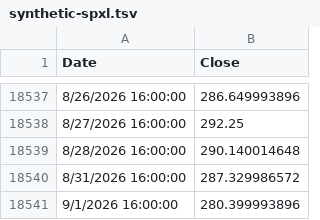
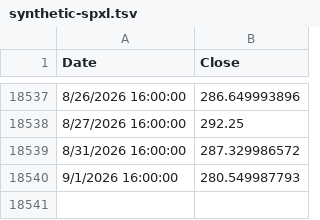
Before and after one commit to bumbeishvili/tqqq.networthcast.com, a TSV file: data/synthetic-spxl.tsv, drawn as a sheet; only a part is shown, gaps mark what is left out.

```diff
--- a/data/synthetic-spxl.tsv
+++ b/data/synthetic-spxl.tsv
@@ -18538,4 +18538,3 @@ Date	Close
 8/27/2026 16:00:00	292.25
-8/28/2026 16:00:00	290.140014648
 8/31/2026 16:00:00	287.329986572
-9/1/2026 16:00:00	280.399993896
+9/1/2026 16:00:00	280.549987793
```
Also changed, not shown: data/spy.tsv, data/synthetic-qld.tsv, 5 other files.
